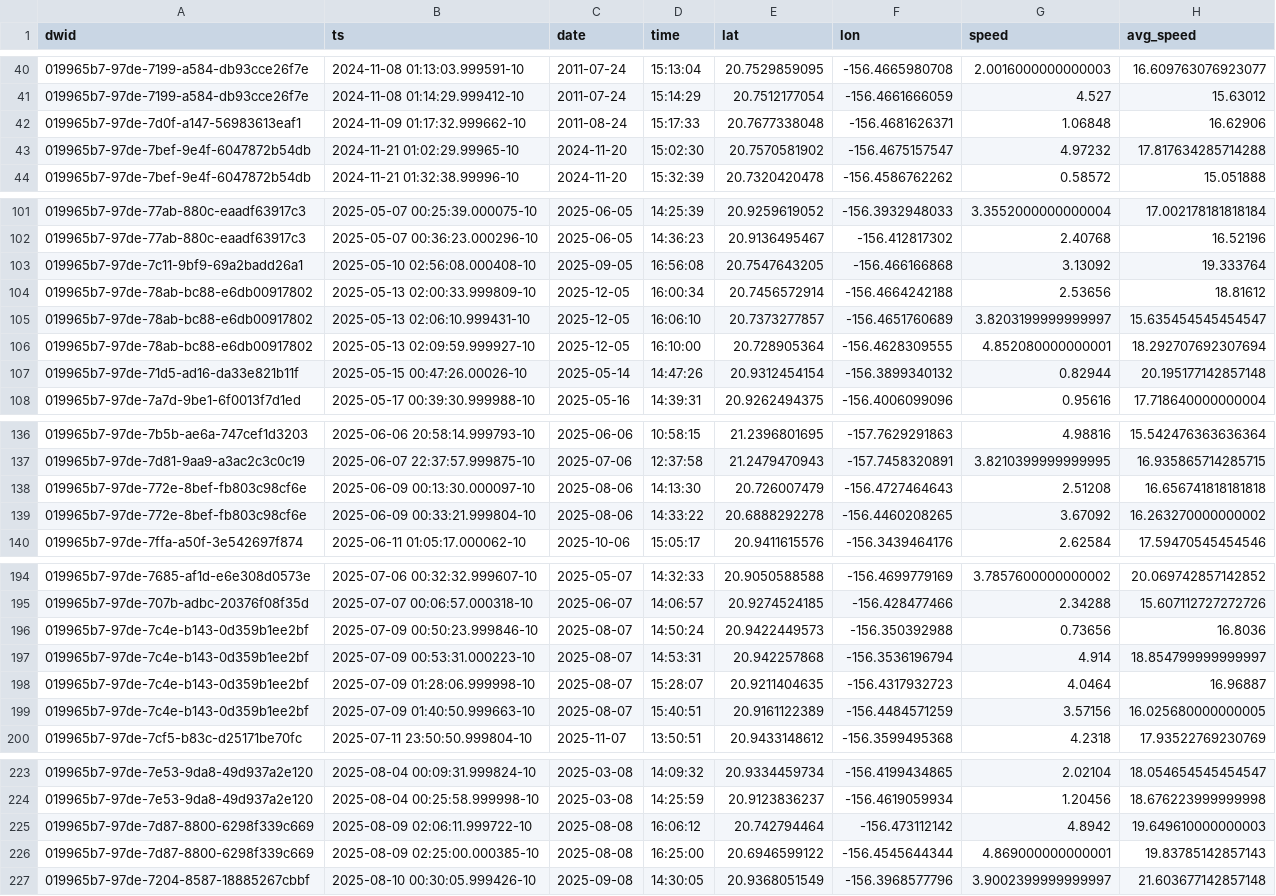
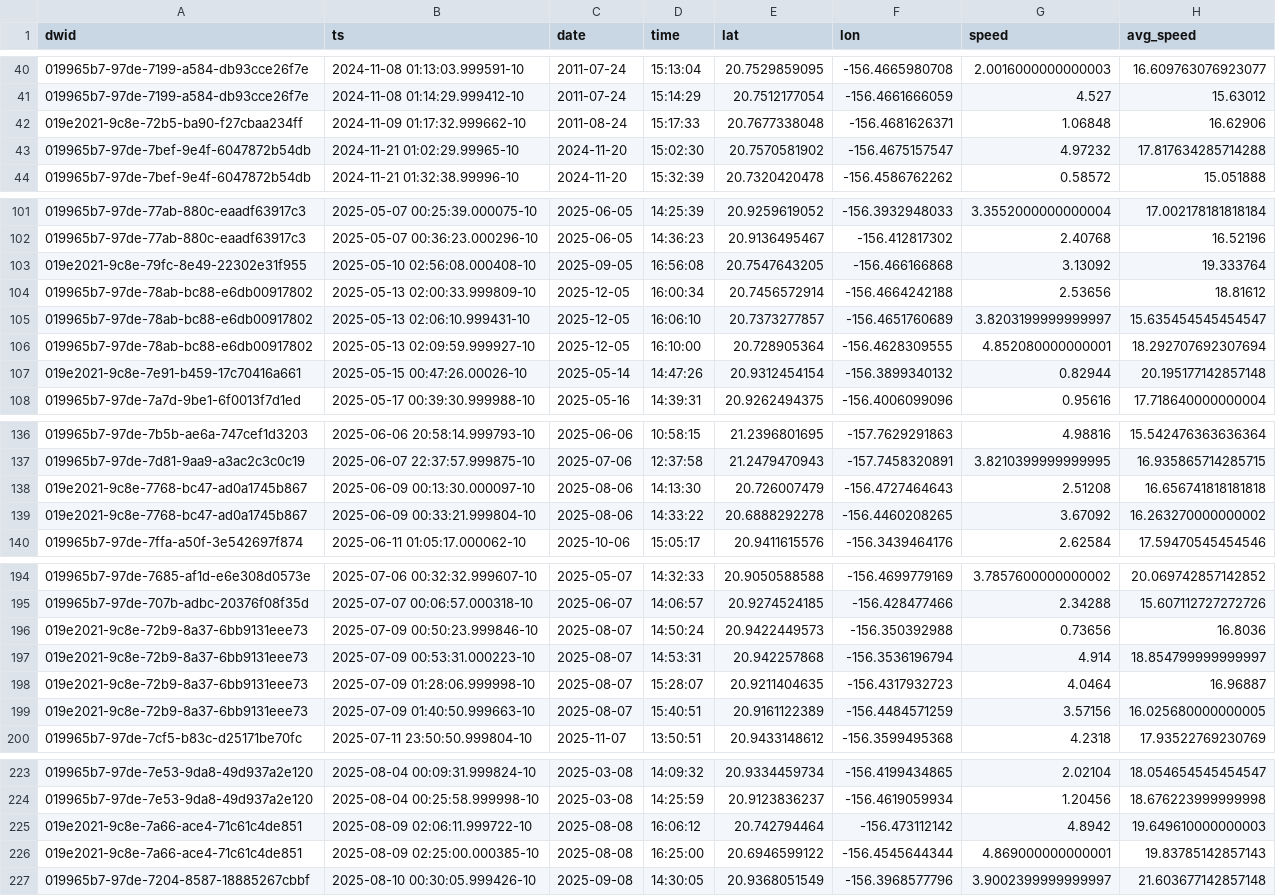
Before and after one commit to dustin/dwp, a CSV file: web/src/data/crashes.csv, drawn as a sheet; only a part is shown, gaps mark what is left out; the diff covers the shown part only.

```diff
--- a/web/src/data/crashes.csv
+++ b/web/src/data/crashes.csv
@@ -41,3 +41,3 @@ dwid,ts,date,time,lat,lon,speed,avg_speed
 019965b7-97de-7199-a584-db93cce26f7e,2024-11-08 01:14:29.999412-10,2011-07-24,15:14:29,20.7512177054,-156.4661666059,4.527,15.63012
-019965b7-97de-7d0f-a147-56983613eaf1,2024-11-09 01:17:32.999662-10,2011-08-24,15:17:33,20.7677338048,-156.4681626371,1.06848,16.62906
+019e2021-9c8e-72b5-ba90-f27cbaa234ff,2024-11-09 01:17:32.999662-10,2011-08-24,15:17:33,20.7677338048,-156.4681626371,1.06848,16.62906
 019965b7-97de-7bef-9e4f-6047872b54db,2024-11-21 01:02:29.99965-10,2024-11-20,15:02:30,20.7570581902,-156.4675157547,4.97232,17.817634285714288
@@ -102,3 +102,3 @@ dwid,ts,date,time,lat,lon,speed,avg_speed
 019965b7-97de-77ab-880c-eaadf63917c3,2025-05-07 00:36:23.000296-10,2025-06-05,14:36:23,20.9136495467,-156.412817302,2.40768,16.52196
-019965b7-97de-7c11-9bf9-69a2badd26a1,2025-05-10 02:56:08.000408-10,2025-09-05,16:56:08,20.7547643205,-156.466166868,3.13092,19.333764
+019e2021-9c8e-79fc-8e49-22302e31f955,2025-05-10 02:56:08.000408-10,2025-09-05,16:56:08,20.7547643205,-156.466166868,3.13092,19.333764
 019965b7-97de-78ab-bc88-e6db00917802,2025-05-13 02:00:33.999809-10,2025-12-05,16:00:34,20.7456572914,-156.4664242188,2.53656,18.81612
@@ -106,3 +106,3 @@ dwid,ts,date,time,lat,lon,speed,avg_speed
 019965b7-97de-78ab-bc88-e6db00917802,2025-05-13 02:09:59.999927-10,2025-12-05,16:10:00,20.728905364,-156.4628309555,4.852080000000001,18.292707692307694
-019965b7-97de-71d5-ad16-da33e821b11f,2025-05-15 00:47:26.00026-10,2025-05-14,14:47:26,20.9312454154,-156.3899340132,0.82944,20.195177142857148
+019e2021-9c8e-7e91-b459-17c70416a661,2025-05-15 00:47:26.00026-10,2025-05-14,14:47:26,20.9312454154,-156.3899340132,0.82944,20.195177142857148
 019965b7-97de-7a7d-9be1-6f0013f7d1ed,2025-05-17 00:39:30.999988-10,2025-05-16,14:39:31,20.9262494375,-156.4006099096,0.95616,17.718640000000004
@@ -137,4 +137,4 @@ dwid,ts,date,time,lat,lon,speed,avg_speed
 019965b7-97de-7d81-9aa9-a3ac2c3c0c19,2025-06-07 22:37:57.999875-10,2025-07-06,12:37:58,21.2479470943,-157.7458320891,3.8210399999999995,16.935865714285715
-019965b7-97de-772e-8bef-fb803c98cf6e,2025-06-09 00:13:30.000097-10,2025-08-06,14:13:30,20.726007479,-156.4727464643,2.51208,16.656741818181818
-019965b7-97de-772e-8bef-fb803c98cf6e,2025-06-09 00:33:21.999804-10,2025-08-06,14:33:22,20.6888292278,-156.4460208265,3.67092,16.263270000000002
+019e2021-9c8e-7768-bc47-ad0a1745b867,2025-06-09 00:13:30.000097-10,2025-08-06,14:13:30,20.726007479,-156.4727464643,2.51208,16.656741818181818
+019e2021-9c8e-7768-bc47-ad0a1745b867,2025-06-09 00:33:21.999804-10,2025-08-06,14:33:22,20.6888292278,-156.4460208265,3.67092,16.263270000000002
 019965b7-97de-7ffa-a50f-3e542697f874,2025-06-11 01:05:17.000062-10,2025-10-06,15:05:17,20.9411615576,-156.3439464176,2.62584,17.59470545454546
@@ -195,6 +195,6 @@ dwid,ts,date,time,lat,lon,speed,avg_speed
 019965b7-97de-707b-adbc-20376f08f35d,2025-07-07 00:06:57.000318-10,2025-06-07,14:06:57,20.9274524185,-156.428477466,2.34288,15.607112727272726
-019965b7-97de-7c4e-b143-0d359b1ee2bf,2025-07-09 00:50:23.999846-10,2025-08-07,14:50:24,20.9422449573,-156.350392988,0.73656,16.8036
-019965b7-97de-7c4e-b143-0d359b1ee2bf,2025-07-09 00:53:31.000223-10,2025-08-07,14:53:31,20.942257868,-156.3536196794,4.914,18.854799999999997
-019965b7-97de-7c4e-b143-0d359b1ee2bf,2025-07-09 01:28:06.999998-10,2025-08-07,15:28:07,20.9211404635,-156.4317932723,4.0464,16.96887
-019965b7-97de-7c4e-b143-0d359b1ee2bf,2025-07-09 01:40:50.999663-10,2025-08-07,15:40:51,20.9161122389,-156.4484571259,3.57156,16.025680000000005
+019e2021-9c8e-72b9-8a37-6bb9131eee73,2025-07-09 00:50:23.999846-10,2025-08-07,14:50:24,20.9422449573,-156.350392988,0.73656,16.8036
+019e2021-9c8e-72b9-8a37-6bb9131eee73,2025-07-09 00:53:31.000223-10,2025-08-07,14:53:31,20.942257868,-156.3536196794,4.914,18.854799999999997
+019e2021-9c8e-72b9-8a37-6bb9131eee73,2025-07-09 01:28:06.999998-10,2025-08-07,15:28:07,20.9211404635,-156.4317932723,4.0464,16.96887
+019e2021-9c8e-72b9-8a37-6bb9131eee73,2025-07-09 01:40:50.999663-10,2025-08-07,15:40:51,20.9161122389,-156.4484571259,3.57156,16.025680000000005
 019965b7-97de-7cf5-b83c-d25171be70fc,2025-07-11 23:50:50.999804-10,2025-11-07,13:50:51,20.9433148612,-156.3599495368,4.2318,17.93522769230769
@@ -224,4 +224,4 @@ dwid,ts,date,time,lat,lon,speed,avg_speed
 019965b7-97de-7e53-9da8-49d937a2e120,2025-08-04 00:25:58.999998-10,2025-03-08,14:25:59,20.9123836237,-156.4619059934,1.20456,18.676223999999998
-019965b7-97de-7d87-8800-6298f339c669,2025-08-09 02:06:11.999722-10,2025-08-08,16:06:12,20.742794464,-156.473112142,4.8942,19.649610000000003
-019965b7-97de-7d87-8800-6298f339c669,2025-08-09 02:25:00.000385-10,2025-08-08,16:25:00,20.6946599122,-156.4545644344,4.869000000000001,19.83785142857143
+019e2021-9c8e-7a66-ace4-71c61c4de851,2025-08-09 02:06:11.999722-10,2025-08-08,16:06:12,20.742794464,-156.473112142,4.8942,19.649610000000003
+019e2021-9c8e-7a66-ace4-71c61c4de851,2025-08-09 02:25:00.000385-10,2025-08-08,16:25:00,20.6946599122,-156.4545644344,4.869000000000001,19.83785142857143
 019965b7-97de-7204-8587-18885267cbbf,2025-08-10 00:30:05.999426-10,2025-09-08,14:30:05,20.9368051549,-156.3968577796,3.9002399999999997,21.603677142857148
```
Also changed, not shown: 16 edited cells elsewhere in this file, 1 other file.
